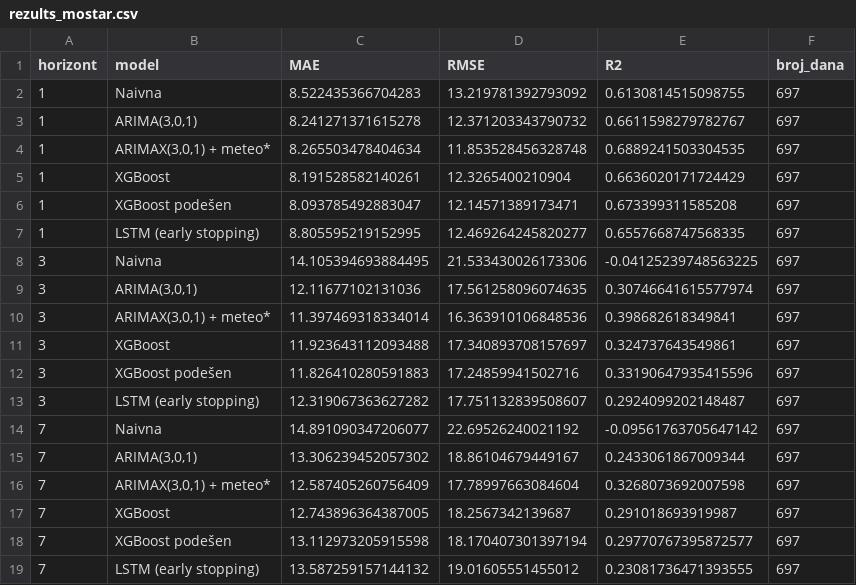
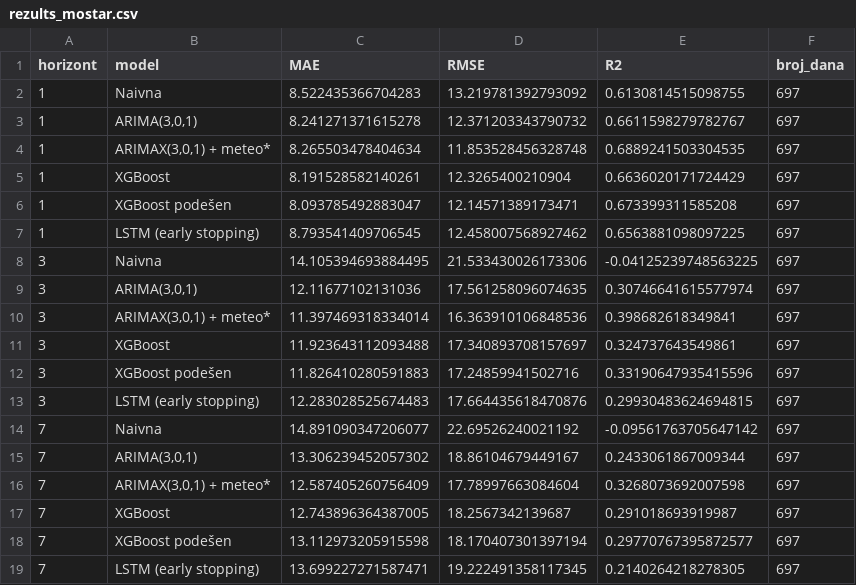
Before and after one commit to aleksandradobrosavljevic/air-quality-prediction-thesis, a CSV file: rezults_mostar.csv, drawn as a sheet.

```diff
--- a/rezults_mostar.csv
+++ b/rezults_mostar.csv
@@ -6,3 +6,3 @@ horizont,model,MAE,RMSE,R2,broj_dana
 1,XGBoost podešen,8.093785492883047,12.14571389173471,0.673399311585208,697
-1,LSTM (early stopping),8.805595219152995,12.469264245820277,0.6557668747568335,697
+1,LSTM (early stopping),8.793541409706545,12.458007568927462,0.6563881098097225,697
 3,Naivna,14.105394693884495,21.533430026173306,-0.04125239748563225,697
@@ -12,3 +12,3 @@ horizont,model,MAE,RMSE,R2,broj_dana
 3,XGBoost podešen,11.826410280591883,17.24859941502716,0.33190647935415596,697
-3,LSTM (early stopping),12.319067363627282,17.751132839508607,0.2924099202148487,697
+3,LSTM (early stopping),12.283028525674483,17.664435618470876,0.29930483624694815,697
 7,Naivna,14.891090347206077,22.69526240021192,-0.09561763705647142,697
@@ -18,2 +18,2 @@ horizont,model,MAE,RMSE,R2,broj_dana
 7,XGBoost podešen,13.112973205915598,18.170407301397194,0.29770767395872577,697
-7,LSTM (early stopping),13.587259157144132,19.01605551455012,0.23081736471393555,697
+7,LSTM (early stopping),13.699227271587471,19.222491358117345,0.2140264218278305,697
```
Also changed, not shown: rezults_all_models.csv, 1 other file.
